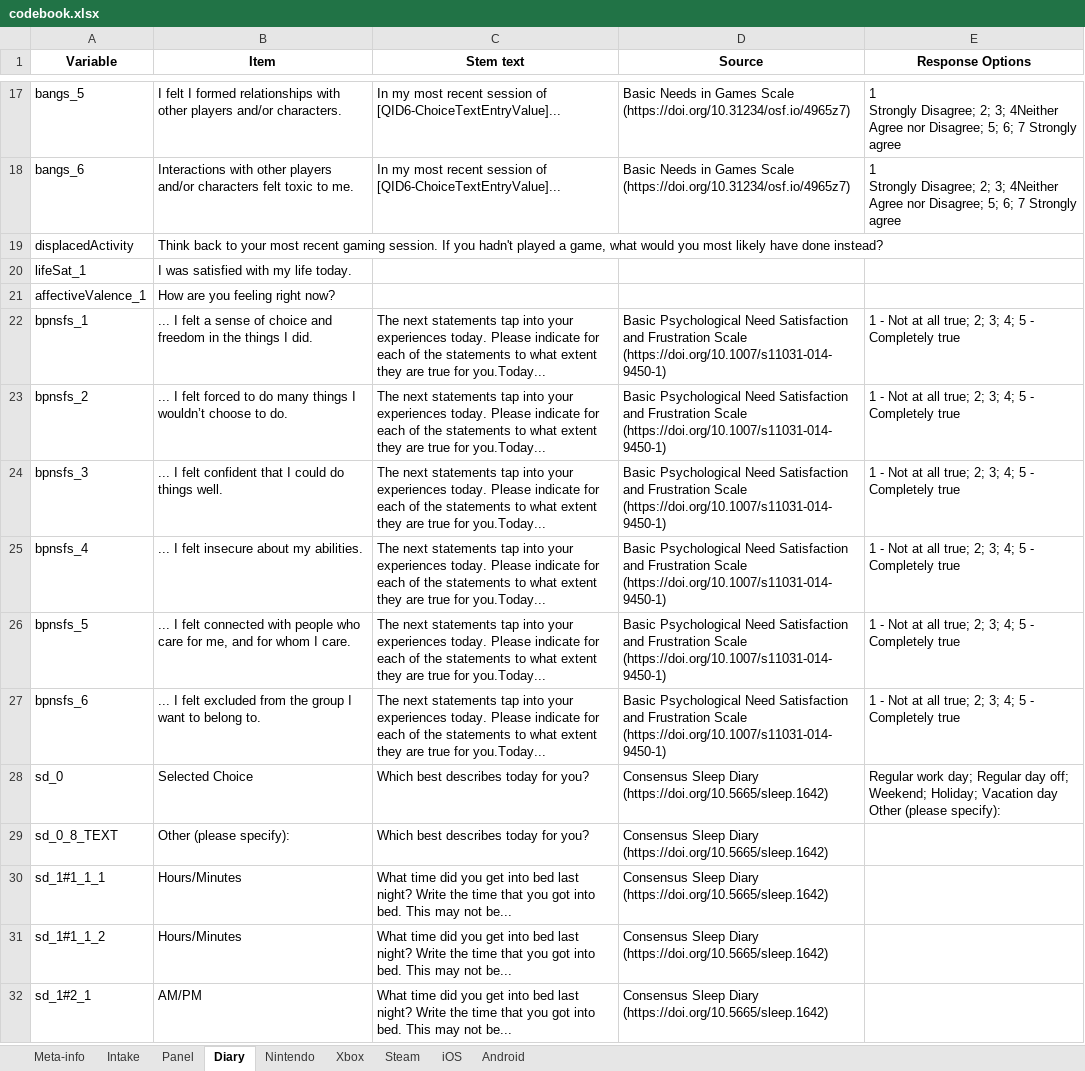
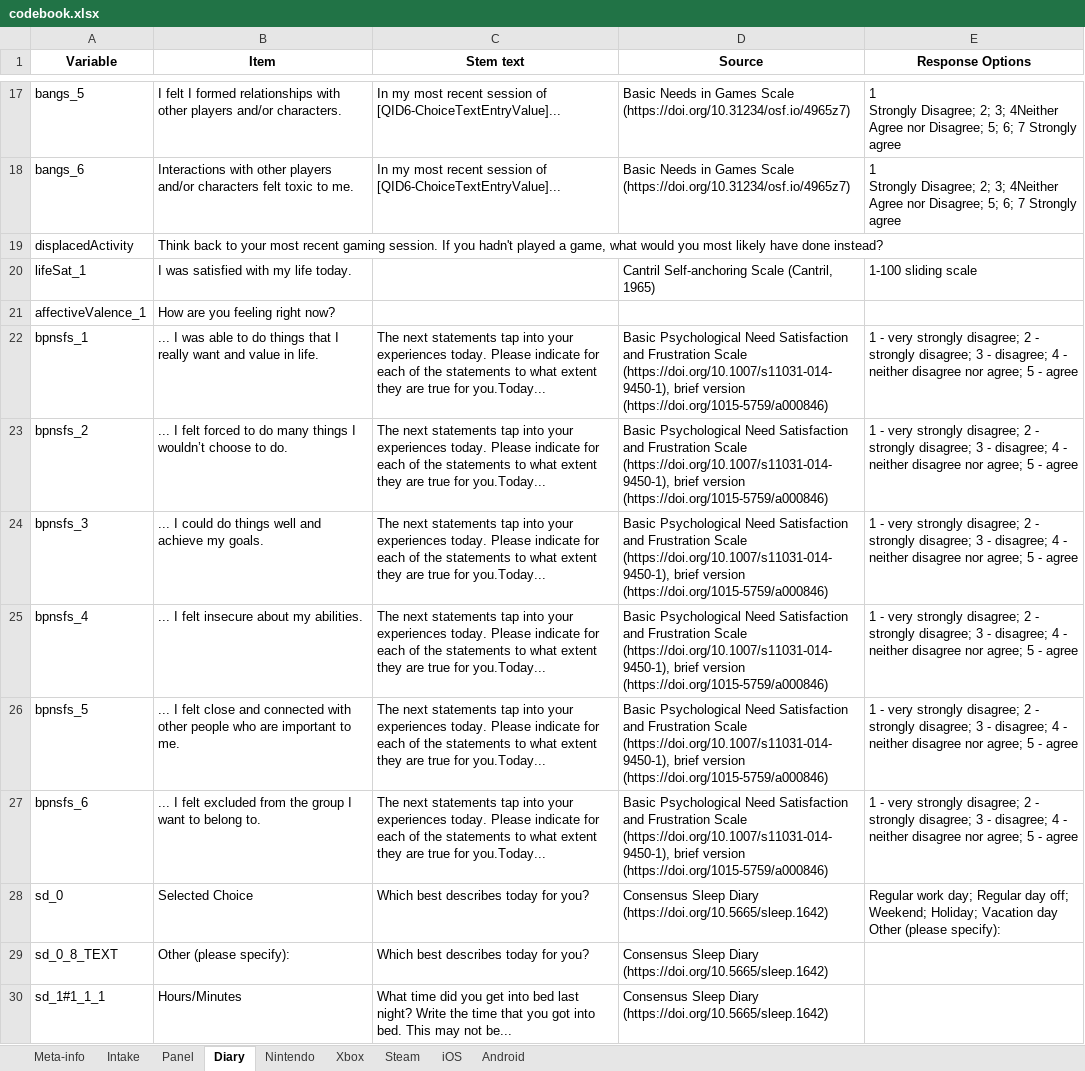
Before and after one commit to digital-wellbeing/platform-study-rr, an Excel workbook: codebook.xlsx, sheet Diary, drawn as a sheet; only a part is shown, gaps mark what is left out; the shorter side is filled out with more unchanged rows; values as stored, in another font and other column widths than the file's, no borders; the diff names each change by its address in the sheet, - before the commit and + after, or states it on an @@ line.

```diff
--- a/codebook.xlsx (sheet Diary)
+++ b/codebook.xlsx (sheet Diary)
-D20 (Source): (empty)
+D20 (Source): Cantril Self-anchoring Scale (Cantril, 1965)
-E20 (Response Options): (empty)
+E20 (Response Options): 1-100 sliding scale
-B22 (Item): ... I felt a sense of choice and freedom in the things I did.
+B22 (Item): ... I was able to do things that I really want and value in life.
-D22:D27 (Source): …Frustration Scale (https://doi.org/10.1007/s11031-014-9450-1)
+D22:D27 (Source): …Frustration Scale (https://doi.org/10.1007/s11031-014-9450-1), brief version (https://doi.org/1015-5759/a000846)
-E22:E27 (Response Options): 1 - Not at all true; 2; 3; 4; 5 - Completely true
+E22:E27 (Response Options): 1 - very strongly disagree; 2 - strongly disagree; 3 - disagree; 4 - neither disagree nor agree; 5 - agree
-B24 (Item): ... I felt confident that I could do things well.
+B24 (Item): ... I could do things well and achieve my goals.
-B26 (Item): …I felt connected with people who care for me, and for whom I care.
+B26 (Item): …I felt close and connected with other people who are important to me.
```
Also changed, not shown: sheet Xbox, sheet Steam, sheet Nintendo, sheet Meta-info, 6 other files.
